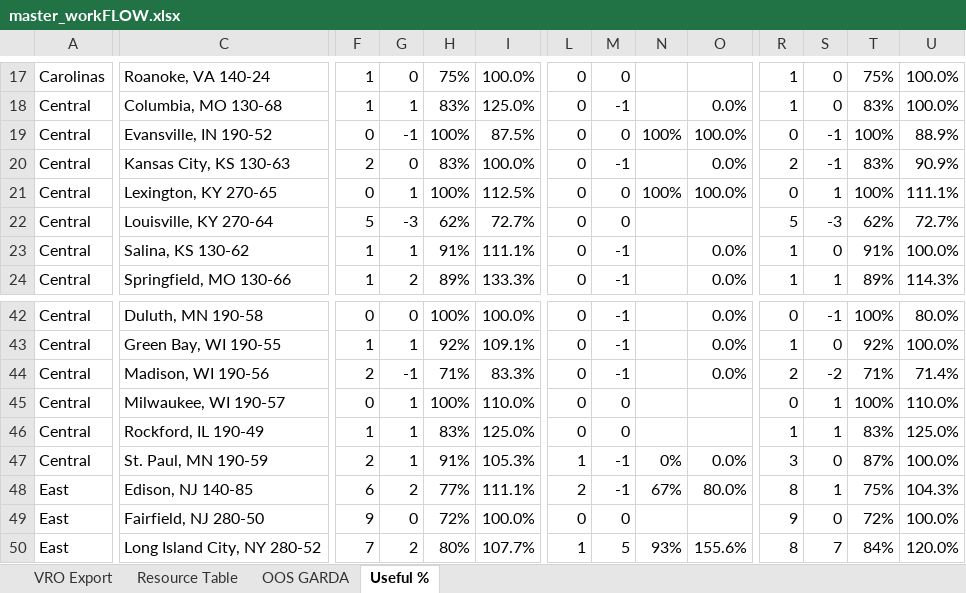
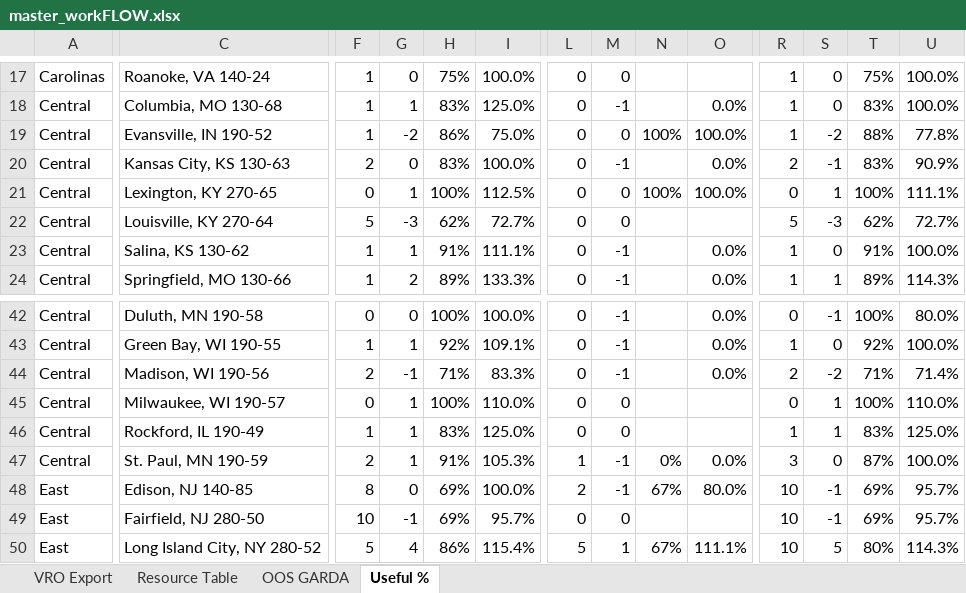
Before and after one commit to nmaysonet/workFLOW, an Excel workbook: master_workFLOW.xlsx, sheet Useful %, drawn as a sheet; only a part is shown, gaps mark what is left out; values as stored, in another font and other column widths than the file's, no cell formats; the diff covers the shown part only; the diff names each change by its address in the sheet, - before the commit and + after, or states it on an @@ line.

```diff
--- a/master_workFLOW.xlsx (sheet Useful %)
+++ b/master_workFLOW.xlsx (sheet Useful %)
-F19: 0
+F19: 1
-G19: -1
+G19: -2
-H19: 100%
+H19: 86%
-I19: 87.5%
+I19: 75.0%
-R19: 0
+R19: 1
-S19: -1
+S19: -2
-T19: 100%
+T19: 88%
-U19: 88.9%
+U19: 77.8%
-F48: 6
+F48: 8
-G48: 2
+G48: 0
-H48: 77%
+H48: 69%
-I48: 111.1%
+I48: 100.0%
-R48: 8
+R48: 10
-S48: 1
+S48: -1
-T48: 75%
+T48: 69%
-U48: 104.3%
+U48: 95.7%
-F49: 9
+F49: 10
-G49: 0
+G49: -1
-H49: 72%
+H49: 69%
-I49: 100.0%
+I49: 95.7%
-R49: 9
+R49: 10
-S49: 0
+S49: -1
-T49: 72%
+T49: 69%
-U49: 100.0%
+U49: 95.7%
-F50: 7
+F50: 5
-G50: 2
+G50: 4
-H50: 80%
+H50: 86%
-I50: 107.7%
+I50: 115.4%
-L50: 1
+L50: 5
-M50: 5
+M50: 1
-N50: 93%
+N50: 67%
-O50: 155.6%
+O50: 111.1%
-R50: 8
+R50: 10
-S50: 7
+S50: 5
-T50: 84%
+T50: 80%
-U50: 120.0%
+U50: 114.3%
```
Also changed, not shown: 1 added row, 1 removed row and 260 edited cells elsewhere in this sheet, sheet VRO Export, sheet OOS GARDA, cell formats, hidden cells.
